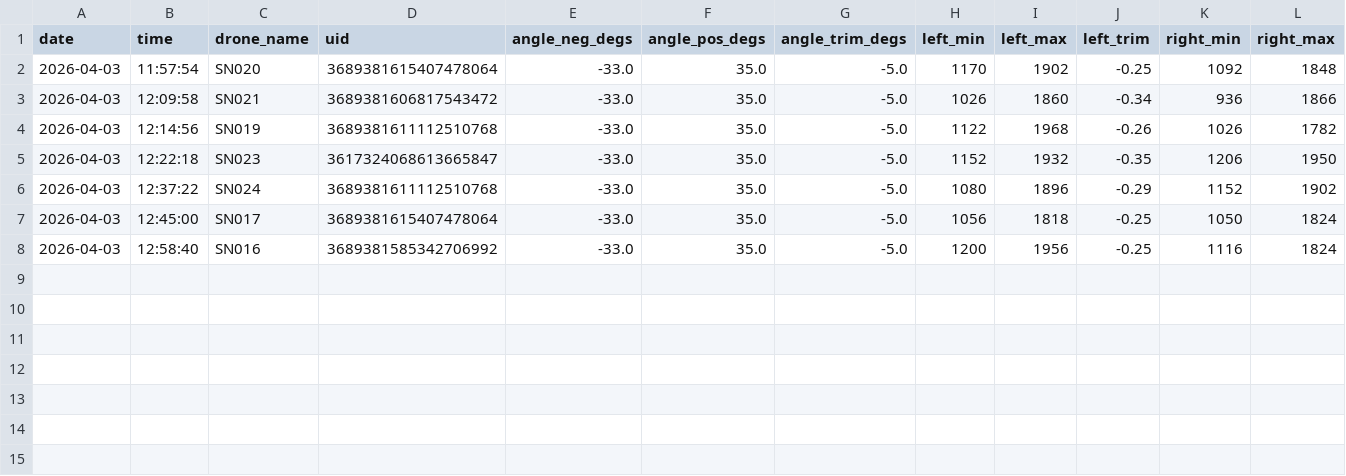
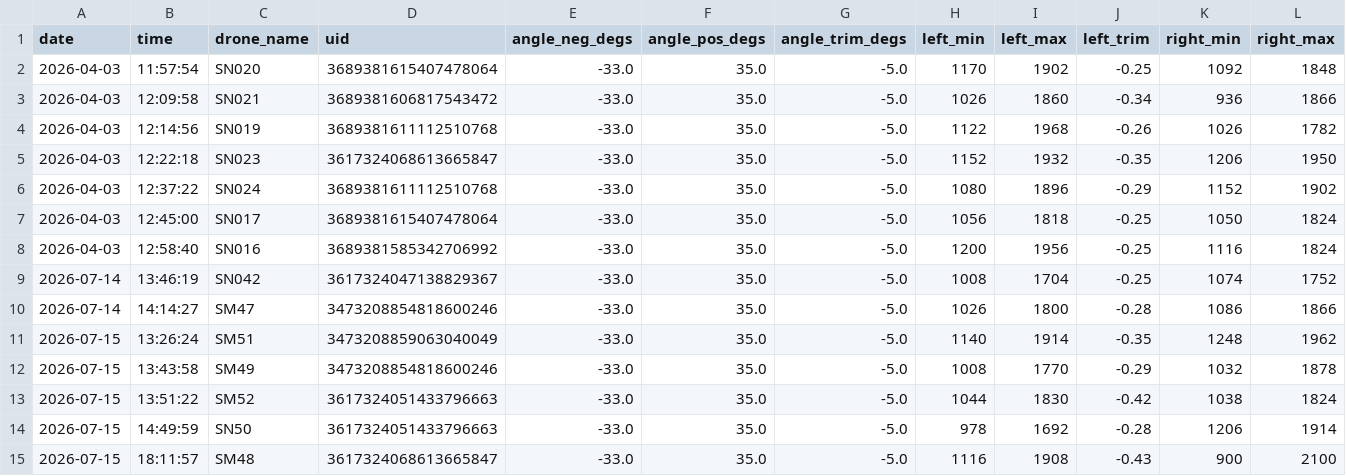
Before and after one commit to WrightAirborneComputing/MantaCalibrationRig, a CSV file: calibration_log.csv, drawn as a sheet; only a part is shown; rows hold the shown columns only; the diff names each change by its address in the sheet, - before the commit and + after, or states it on an @@ line.

Commit message:
More logs

```diff
--- a/calibration_log.csv
+++ b/calibration_log.csv
+row 9: 2026-07-14 | 13:46:19 | SN042 | 3617324047138829367 | -33.0 | 35.0 | -5.0 | 1008 | 1704 | -0.25 | 1074 | 1752
+row 10: 2026-07-14 | 14:14:27 | SM47 | 3473208854818600246 | -33.0 | 35.0 | -5.0 | 1026 | 1800 | -0.28 | 1086 | 1866
+row 11: 2026-07-15 | 13:26:24 | SM51 | 3473208859063040049 | -33.0 | 35.0 | -5.0 | 1140 | 1914 | -0.35 | 1248 | 1962
+row 12: 2026-07-15 | 13:43:58 | SM49 | 3473208854818600246 | -33.0 | 35.0 | -5.0 | 1008 | 1770 | -0.29 | 1032 | 1878
+row 13: 2026-07-15 | 13:51:22 | SM52 | 3617324051433796663 | -33.0 | 35.0 | -5.0 | 1044 | 1830 | -0.42 | 1038 | 1824
+row 14: 2026-07-15 | 14:49:59 | SN50 | 3617324051433796663 | -33.0 | 35.0 | -5.0 | 978 | 1692 | -0.28 | 1206 | 1914
+row 15: 2026-07-15 | 18:11:57 | SM48 | 3617324068613665847 | -33.0 | 35.0 | -5.0 | 1116 | 1908 | -0.43 | 900 | 2100
```
